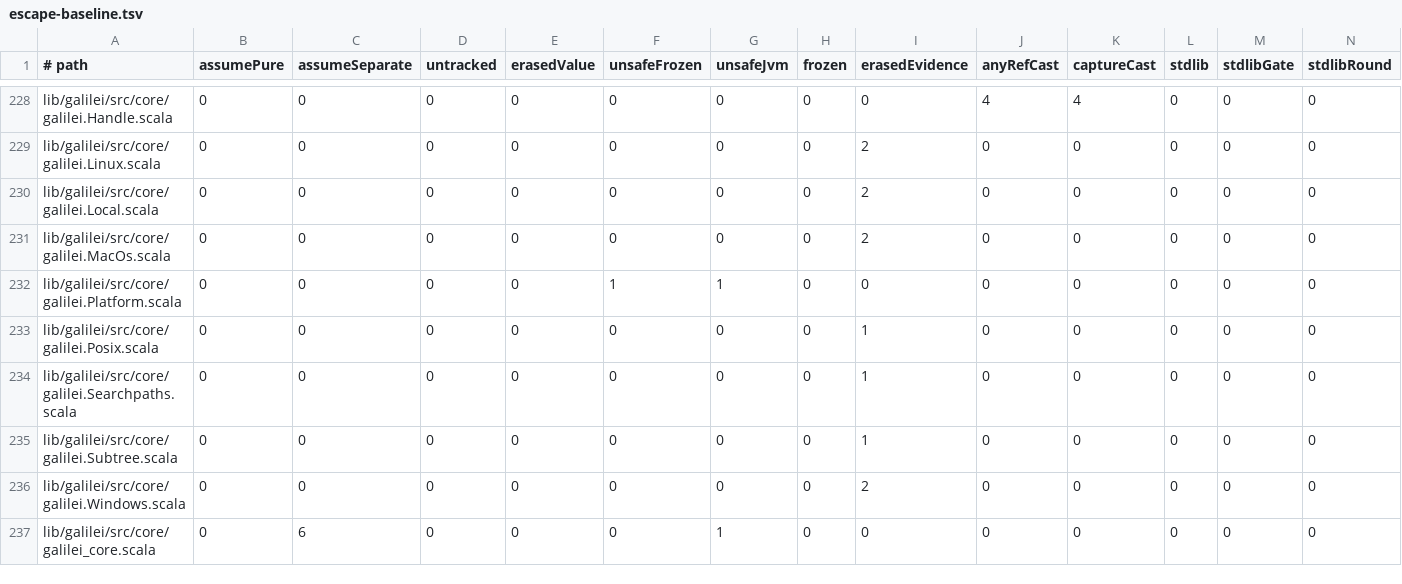
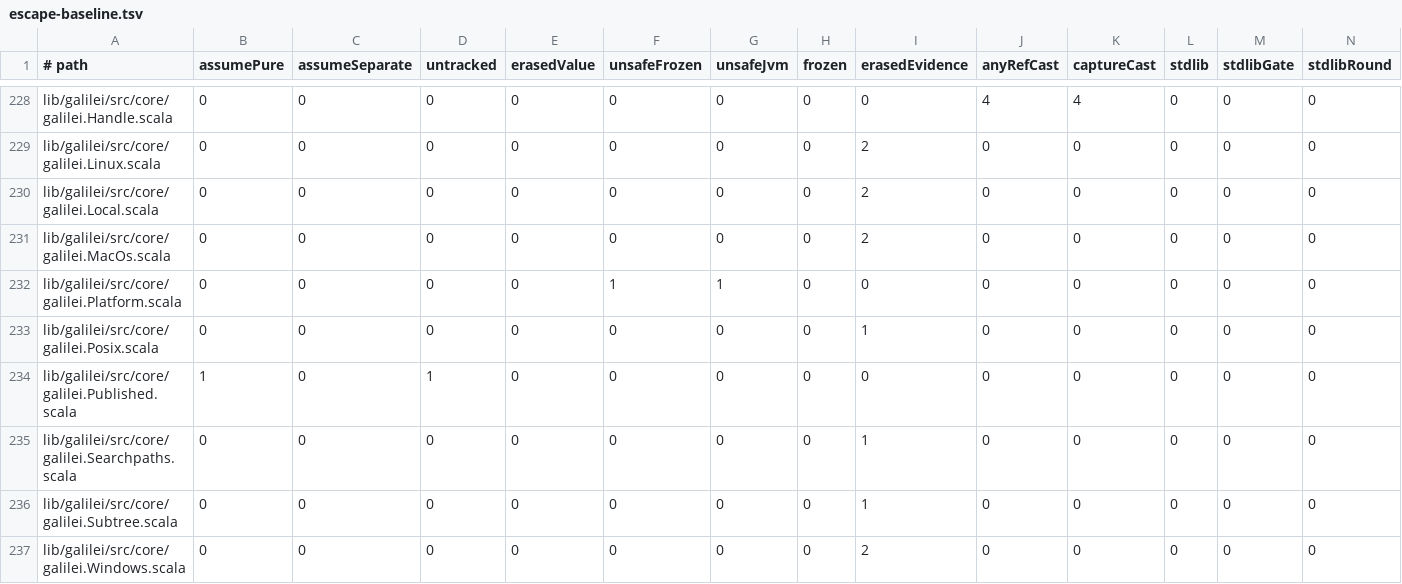
Before and after one commit to propensive/soundness, a TSV file: etc/escape-baseline.tsv, drawn as a sheet; only a part is shown, gaps mark what is left out; the shorter side is filled out with more unchanged rows; rows hold the shown columns only; the diff names each change by its address in the sheet, - before the commit and + after, or states it on an @@ line.

```diff
--- a/etc/escape-baseline.tsv
+++ b/etc/escape-baseline.tsv
+row 234: lib/galilei/src/core/galilei.Published.scala | 1 | 0 | 1 | 0 | 0 | 0 | 0 | 0 | 0 | 0 | 0 | 0 | 0
```
Also changed, not shown: 5 other files.
